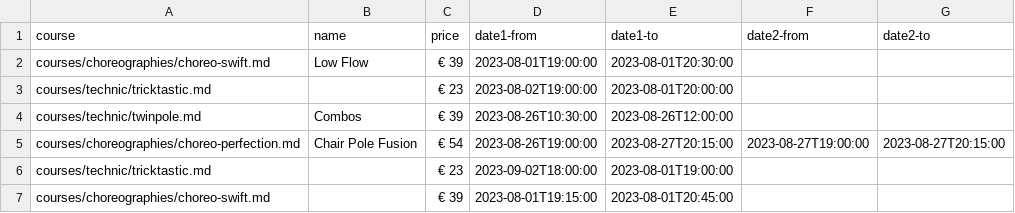
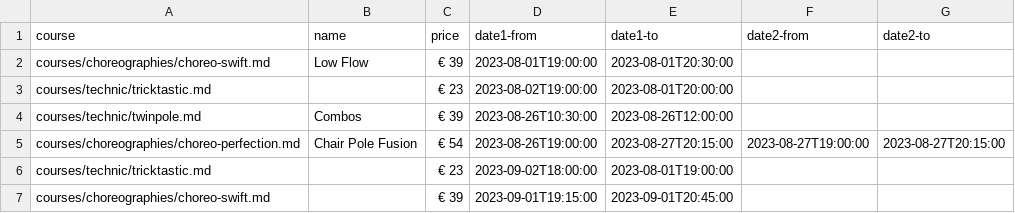
Before and after one commit to ivypoledance/ivypoledance.github.io, a CSV file: coursedates.csv, drawn as a sheet.

Commit message:
Update coursedates.csv

```diff
--- a/coursedates.csv
+++ b/coursedates.csv
@@ -6,2 +6,2 @@ courses/choreographies/choreo-perfection.md,Chair Pole Fusion,€ 54,2023-08-26T
 courses/technic/tricktastic.md,,€ 23,2023-09-02T18:00:00,2023-08-01T19:00:00,,
-courses/choreographies/choreo-swift.md,,€ 39,2023-08-01T19:15:00,2023-08-01T20:45:00,,
+courses/choreographies/choreo-swift.md,,€ 39,2023-09-01T19:15:00,2023-09-01T20:45:00,,
```
